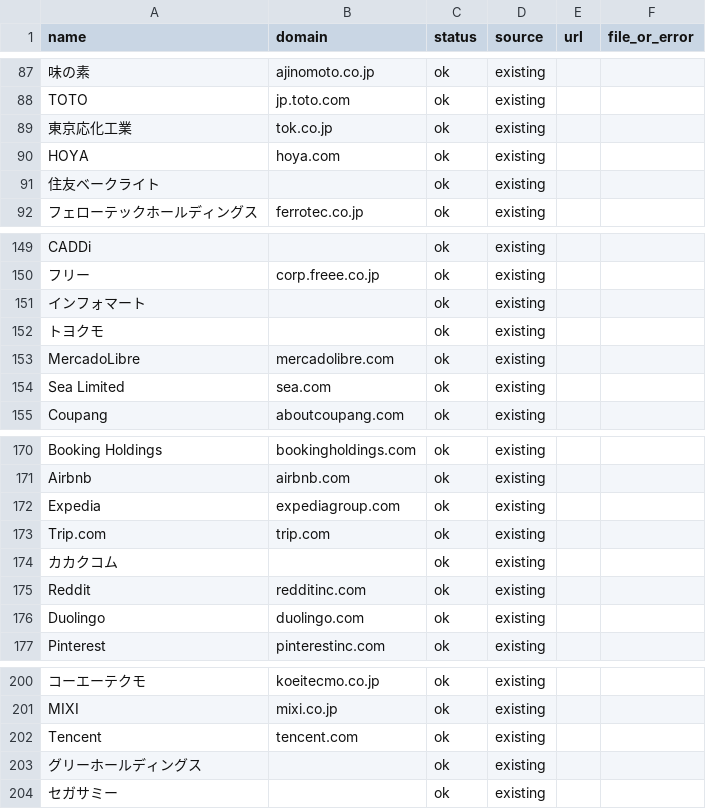
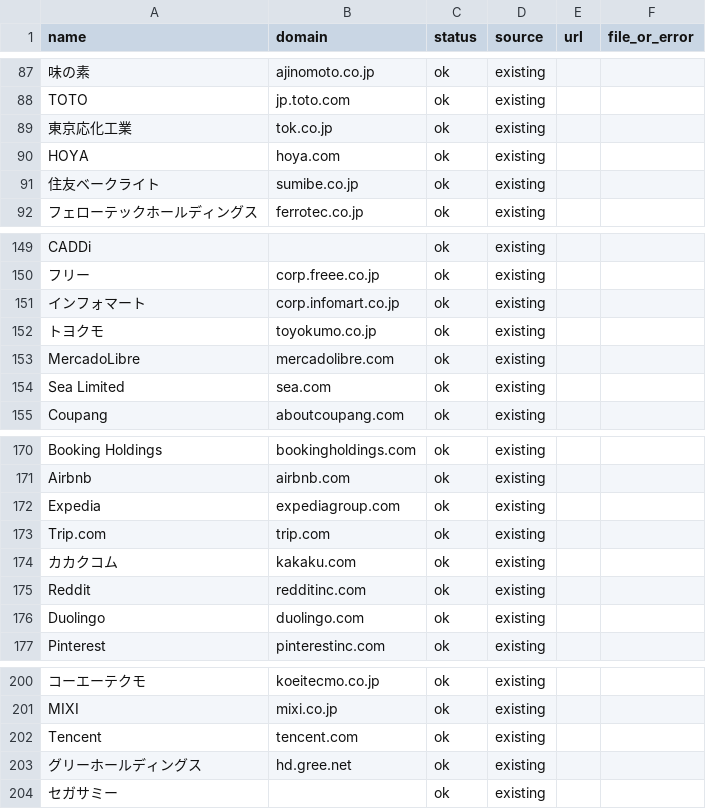
Before and after one commit to shiroin/earnings-table, a CSV file: logos/results.csv, drawn as a sheet; only a part is shown, gaps mark what is left out.

```diff
--- a/logos/results.csv
+++ b/logos/results.csv
@@ -90,3 +90,3 @@ TOTO,jp.toto.com,ok,existing,,
 HOYA,hoya.com,ok,existing,,
-住友ベークライト,,ok,existing,,
+住友ベークライト,sumibe.co.jp,ok,existing,,
 フェローテックホールディングス,ferrotec.co.jp,ok,existing,,
@@ -150,4 +150,4 @@ CADDi,,ok,existing,,
 フリー,corp.freee.co.jp,ok,existing,,
-インフォマート,,ok,existing,,
-トヨクモ,,ok,existing,,
+インフォマート,corp.infomart.co.jp,ok,existing,,
+トヨクモ,toyokumo.co.jp,ok,existing,,
 MercadoLibre,mercadolibre.com,ok,existing,,
@@ -173,3 +173,3 @@ Expedia,expediagroup.com,ok,existing,,
 Trip.com,trip.com,ok,existing,,
-カカクコム,,ok,existing,,
+カカクコム,kakaku.com,ok,existing,,
 Reddit,redditinc.com,ok,existing,,
@@ -202,3 +202,3 @@ MIXI,mixi.co.jp,ok,existing,,
 Tencent,tencent.com,ok,existing,,
-グリーホールディングス,,ok,existing,,
+グリーホールディングス,hd.gree.net,ok,existing,,
 セガサミー,,ok,existing,,
```
